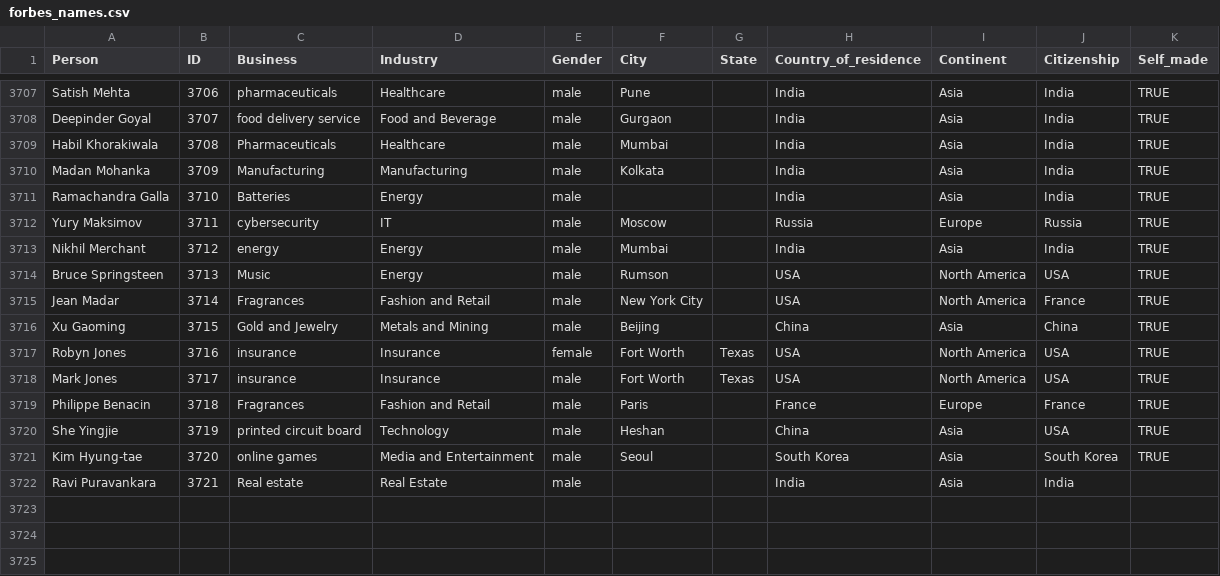
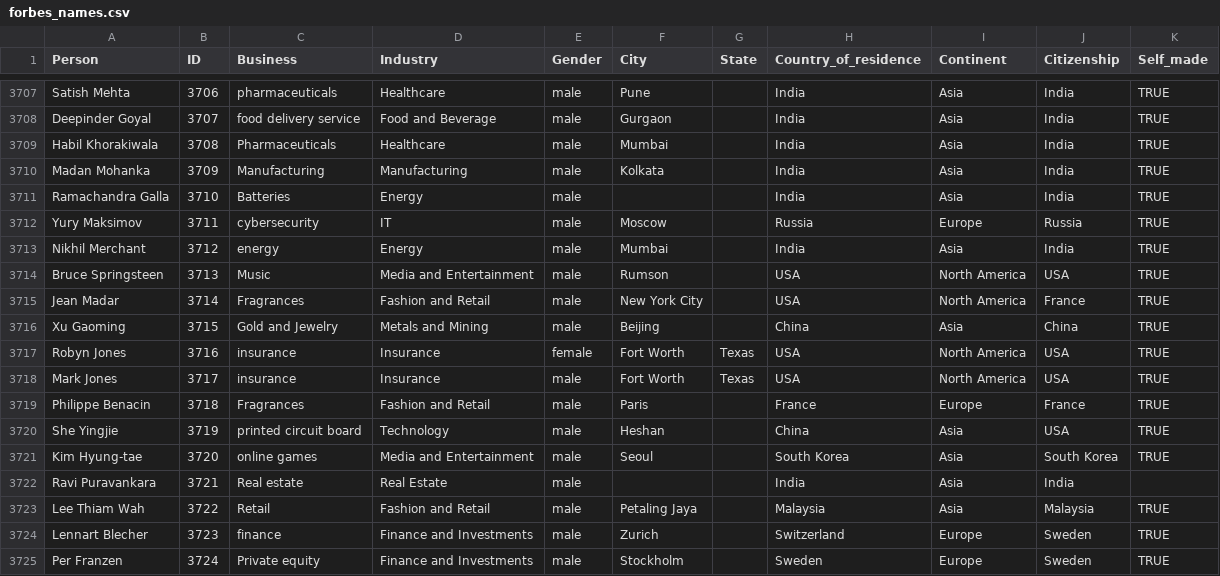
Before and after one commit to UlrikeDetective/Forbes, a CSV file: Forbes/forbes_csv/forbes_names.csv, drawn as a sheet; only a part is shown, gaps mark what is left out.

Commit message:
Forbes csv files adjusted

```diff
--- a/Forbes/forbes_csv/forbes_names.csv
+++ b/Forbes/forbes_csv/forbes_names.csv
@@ -3713,3 +3713,3 @@ Yury Maksimov;3711;cybersecurity;IT;male;Moscow;;Russia;Europe;Russia;TRUE
 Nikhil Merchant;3712;energy;Energy;male;Mumbai;;India;Asia;India;TRUE
-Bruce Springsteen;3713;Music;Energy;male;Rumson;;USA;North America;USA;TRUE
+Bruce Springsteen;3713;Music;Media and Entertainment;male;Rumson;;USA;North America;USA;TRUE
 Jean Madar;3714;Fragrances;Fashion and Retail;male;New York City;;USA;North America;France;TRUE
@@ -3722 +3722,4 @@ Kim Hyung-tae;3720;online games;Media and Entertainment;male;Seoul;;South Korea;
 Ravi Puravankara;3721;Real estate;Real Estate;male;;;India;Asia;India;
+Lee Thiam Wah;3722;Retail;Fashion and Retail;male;Petaling Jaya;;Malaysia;Asia;Malaysia;TRUE
+Lennart Blecher;3723;finance;Finance and Investments;male;Zurich;;Switzerland;Europe;Sweden;TRUE
+Per Franzen;3724;Private equity;Finance and Investments;male;Stockholm;;Sweden;Europe;Sweden;TRUE
```
Also changed, not shown: Forbes/forbes_csv/forbes_2024_01.csv, Forbes/forbes_csv/forbes_2024_02.csv, 7 other files.
